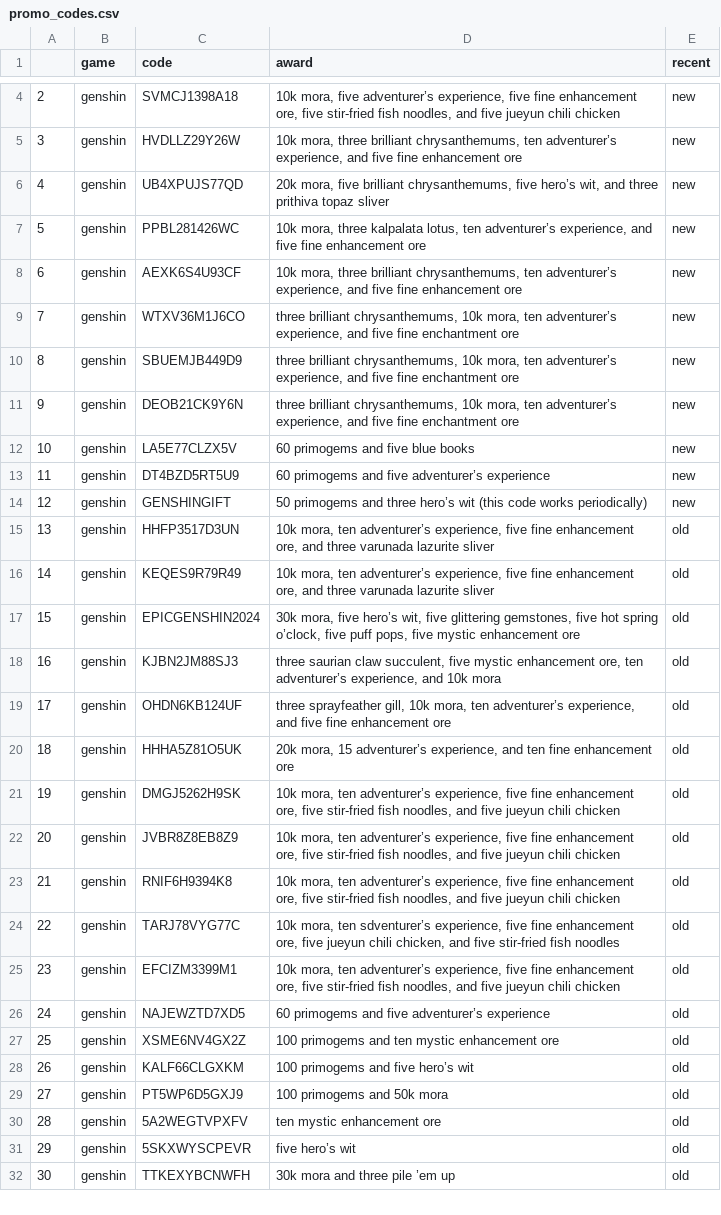
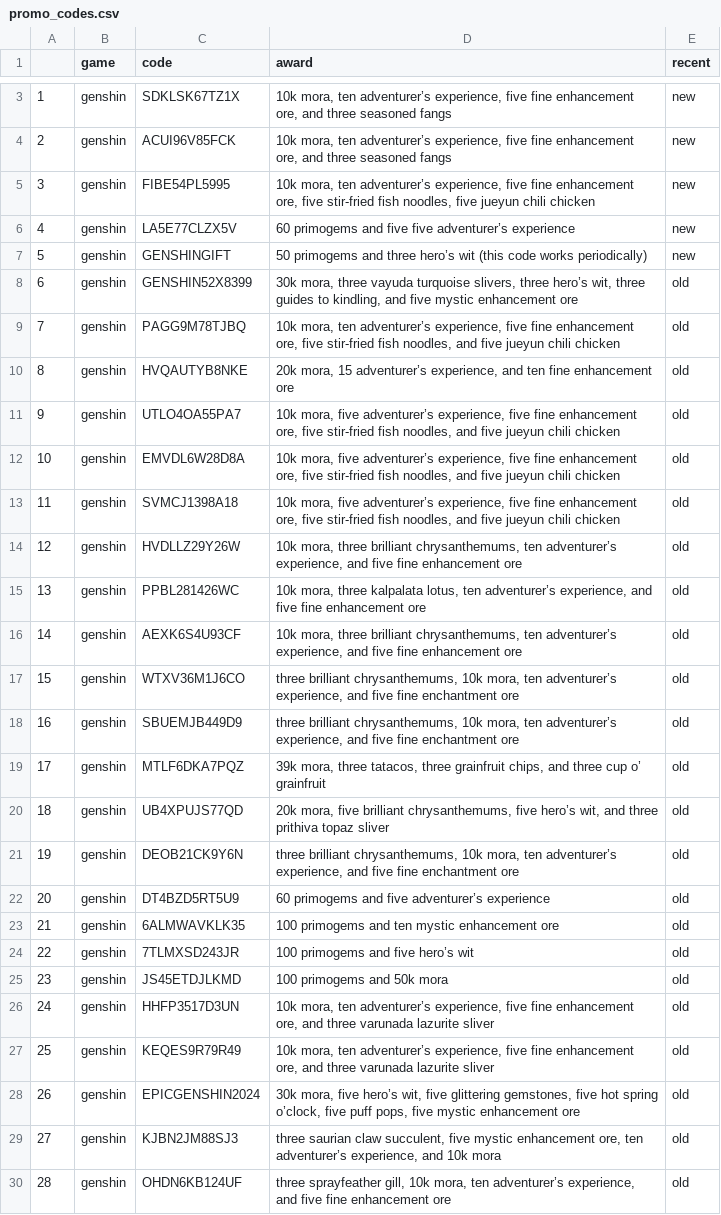
Before and after one commit to cyredil/genshin, a CSV file: bin/promo_codes.csv, drawn as a sheet; only a part is shown, gaps mark what is left out; the shorter side is filled out with more unchanged rows; removed rows and columns are numbered as before the commit, all else as after; the diff covers the shown part only; the diff names each change by its address in the sheet, - before the commit and + after, or states it on an @@ line.

```diff
--- a/bin/promo_codes.csv
+++ b/bin/promo_codes.csv
@@ column A renumbered from row 2 down @@
-row 4: 2 | genshin | SVMCJ1398A18 | 10k mora, five adventurer’s experience, five fine enhancement ore, five stir-fried fish noodles, and five jueyun chili chicken | new
-C3 (code): HVDLLZ29Y26W
+C3 (code): SDKLSK67TZ1X
-D3 (award): 10k mora, three brilliant chrysanthemums, ten adventurer’s experience, and five fine enhancement ore
+D3 (award): 10k mora, ten adventurer’s experience, five fine enhancement ore, and three seasoned fangs
-row 6: 4 | genshin | UB4XPUJS77QD | 20k mora, five brilliant chrysanthemums, five hero’s wit, and three prithiva topaz sliver | new
-row 7: 5 | genshin | PPBL281426WC | 10k mora, three kalpalata lotus, ten adventurer’s experience, and five fine enhancement ore | new
-C4 (code): AEXK6S4U93CF
+C4 (code): ACUI96V85FCK
-D4 (award): 10k mora, three brilliant chrysanthemums, ten adventurer’s experience, and five fine enhancement ore
+D4 (award): 10k mora, ten adventurer’s experience, five fine enhancement ore, and three seasoned fangs
-row 9: 7 | genshin | WTXV36M1J6CO | three brilliant chrysanthemums, 10k mora, ten adventurer’s experience, and five fine enchantment ore | new
-C5 (code): SBUEMJB449D9
+C5 (code): FIBE54PL5995
-D5 (award): three brilliant chrysanthemums, 10k mora, ten adventurer’s experience, and five fine enchantment ore
+D5 (award): 10k mora, ten adventurer’s experience, five fine enhancement ore, five stir-fried fish noodles, five jueyun chili chicken
-row 11: 9 | genshin | DEOB21CK9Y6N | three brilliant chrysanthemums, 10k mora, ten adventurer’s experience, and five fine enchantment ore | new
-D6 (award): 60 primogems and five blue books
+D6 (award): 60 primogems and five five adventurer’s experience
-row 13: 11 | genshin | DT4BZD5RT5U9 | 60 primogems and five adventurer’s experience | new
+row 8: 6 | genshin | GENSHIN52X8399 | 30k mora, three vayuda turquoise slivers, three hero’s wit, three guides to kindling, and five mystic enhancement ore | old
+row 9: 7 | genshin | PAGG9M78TJBQ | 10k mora, ten adventurer’s experience, five fine enhancement ore, five stir-fried fish noodles, and five jueyun chili chicken | old
+row 10: 8 | genshin | HVQAUTYB8NKE | 20k mora, 15 adventurer’s experience, and ten fine enhancement ore | old
+row 11: 9 | genshin | UTLO4OA55PA7 | 10k mora, five adventurer’s experience, five fine enhancement ore, five stir-fried fish noodles, and five jueyun chili chicken | old
+row 12: 10 | genshin | EMVDL6W28D8A | 10k mora, five adventurer’s experience, five fine enhancement ore, five stir-fried fish noodles, and five jueyun chili chicken | old
+row 13: 11 | genshin | SVMCJ1398A18 | 10k mora, five adventurer’s experience, five fine enhancement ore, five stir-fried fish noodles, and five jueyun chili chicken | old
+row 14: 12 | genshin | HVDLLZ29Y26W | 10k mora, three brilliant chrysanthemums, ten adventurer’s experience, and five fine enhancement ore | old
+row 15: 13 | genshin | PPBL281426WC | 10k mora, three kalpalata lotus, ten adventurer’s experience, and five fine enhancement ore | old
+row 16: 14 | genshin | AEXK6S4U93CF | 10k mora, three brilliant chrysanthemums, ten adventurer’s experience, and five fine enhancement ore | old
+row 17: 15 | genshin | WTXV36M1J6CO | three brilliant chrysanthemums, 10k mora, ten adventurer’s experience, and five fine enchantment ore | old
+row 18: 16 | genshin | SBUEMJB449D9 | three brilliant chrysanthemums, 10k mora, ten adventurer’s experience, and five fine enchantment ore | old
+row 19: 17 | genshin | MTLF6DKA7PQZ | 39k mora, three tatacos, three grainfruit chips, and three cup o’ grainfruit | old
+row 20: 18 | genshin | UB4XPUJS77QD | 20k mora, five brilliant chrysanthemums, five hero’s wit, and three prithiva topaz sliver | old
+row 21: 19 | genshin | DEOB21CK9Y6N | three brilliant chrysanthemums, 10k mora, ten adventurer’s experience, and five fine enchantment ore | old
+row 22: 20 | genshin | DT4BZD5RT5U9 | 60 primogems and five adventurer’s experience | old
+row 23: 21 | genshin | 6ALMWAVKLK35 | 100 primogems and ten mystic enhancement ore | old
+row 24: 22 | genshin | 7TLMXSD243JR | 100 primogems and five hero’s wit | old
+row 25: 23 | genshin | JS45ETDJLKMD | 100 primogems and 50k mora | old
```
Also changed, not shown: 1 removed row and 2 edited cells elsewhere in this file, 2 other files.
